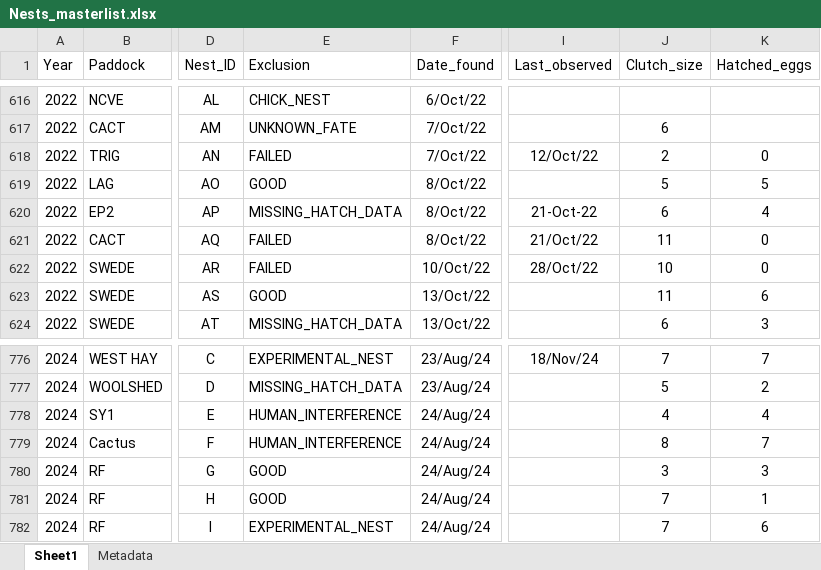
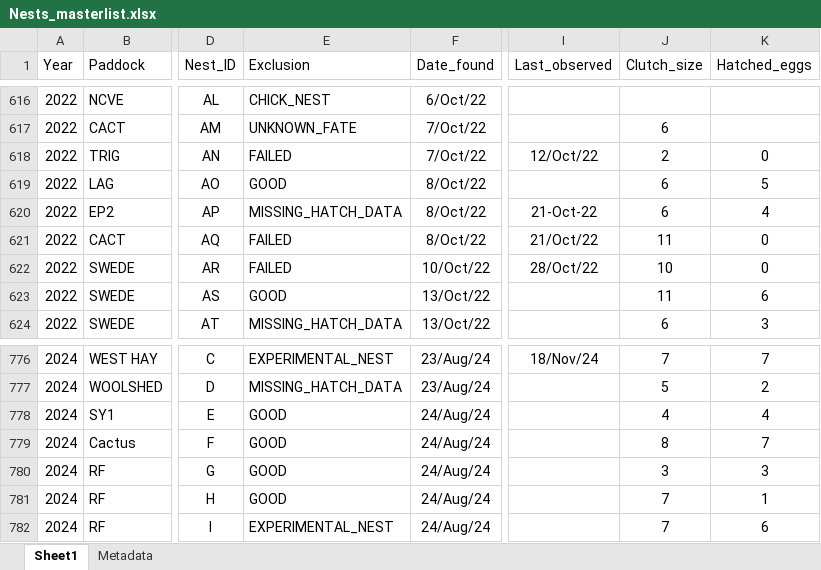
Before and after one commit to justinsbenjamin/Synchrony, an Excel workbook: Nests_masterlist.xlsx, sheet Sheet1, drawn as a sheet; only a part is shown, gaps mark what is left out; values as stored, in another font and other column widths than the file's, no borders; the diff names each change by its address in the sheet, - before the commit and + after, or states it on an @@ line.

```diff
--- a/Nests_masterlist.xlsx (sheet Sheet1)
+++ b/Nests_masterlist.xlsx (sheet Sheet1)
-J619 (Clutch_size): 5
+J619 (Clutch_size): 6
-E778:E779 (Exclusion): HUMAN_INTERFERENCE
+E778:E779 (Exclusion): GOOD
```
Also changed, not shown: Egg_swapping.xlsx, Final_Compiled_Chick_Data.xlsx, 1 other file.
